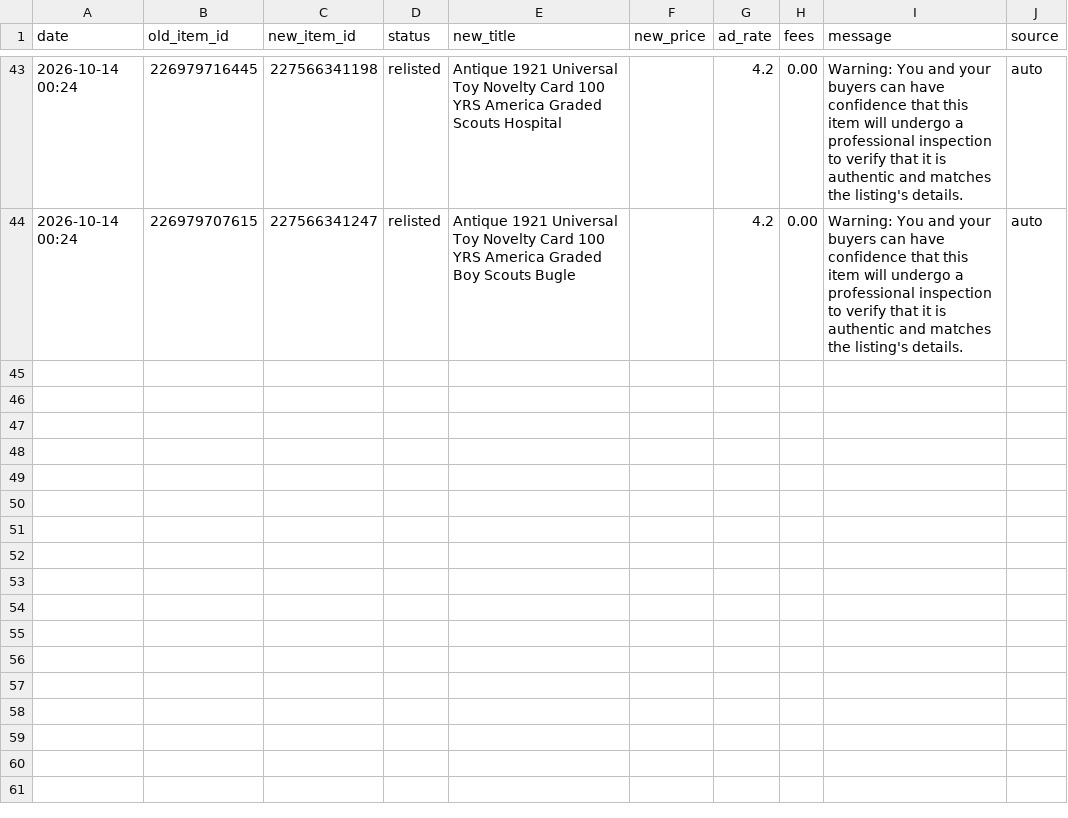
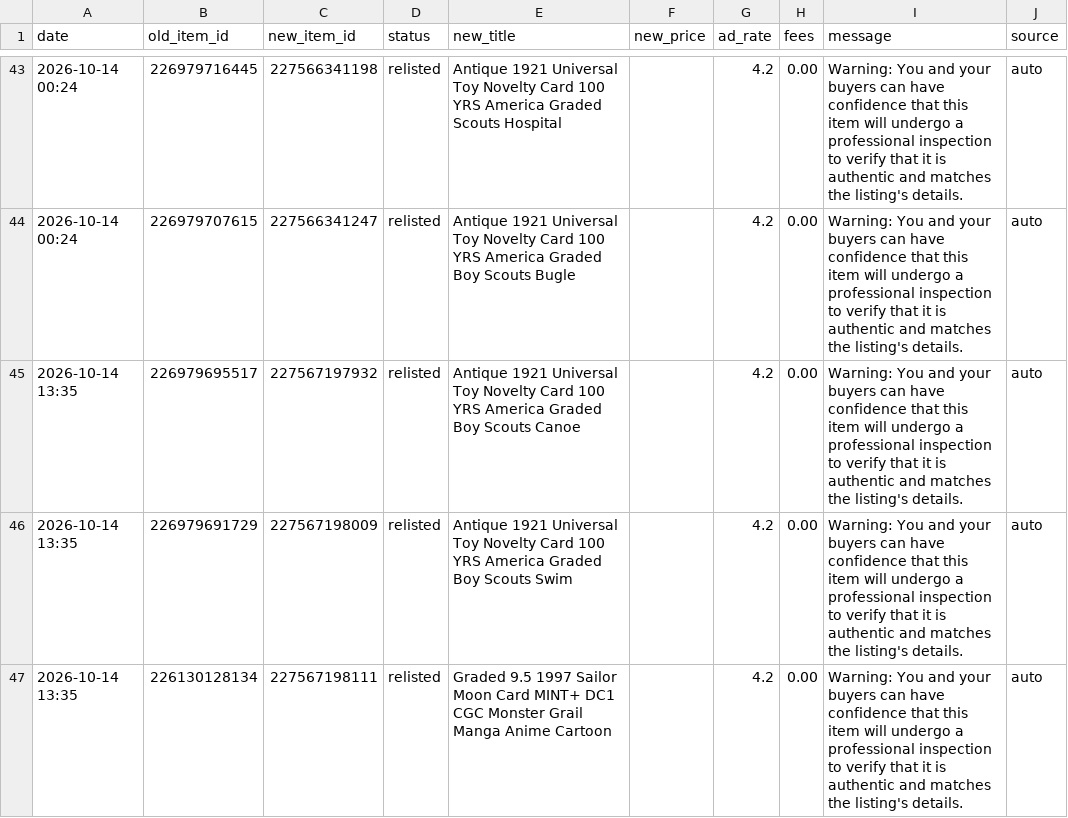
Before and after one commit to cromcomics1/ig-ebay-poster, a CSV file: log.csv, drawn as a sheet; only a part is shown, gaps mark what is left out.

Commit message:
Sell-similar log: 3 entries

```diff
--- a/log.csv
+++ b/log.csv
@@ -44 +44,4 @@ date,old_item_id,new_item_id,status,new_title,new_price,ad_rate,fees,message,sou
 2026-10-14 00:24,226979707615,227566341247,relisted,Antique 1921 Universal Toy Novelty Card 100 YRS America Graded Boy Scouts Bugle,,4.2,0.00,Warning: You and your buyers can have confidence that this item will undergo a professional inspection to verify that it is authentic and matches the listing's details.,auto
+2026-10-14 13:35,226979695517,227567197932,relisted,Antique 1921 Universal Toy Novelty Card 100 YRS America Graded Boy Scouts Canoe,,4.2,0.00,Warning: You and your buyers can have confidence that this item will undergo a professional inspection to verify that it is authentic and matches the listing's details.,auto
+2026-10-14 13:35,226979691729,227567198009,relisted,Antique 1921 Universal Toy Novelty Card 100 YRS America Graded Boy Scouts Swim,,4.2,0.00,Warning: You and your buyers can have confidence that this item will undergo a professional inspection to verify that it is authentic and matches the listing's details.,auto
+2026-10-14 13:35,226130128134,227567198111,relisted,Graded 9.5 1997 Sailor Moon Card MINT+ DC1 CGC Monster Grail Manga Anime Cartoon,,4.2,0.00,Warning: You and your buyers can have confidence that this item will undergo a professional inspection to verify that it is authentic and matches the listing's details.,auto
```
